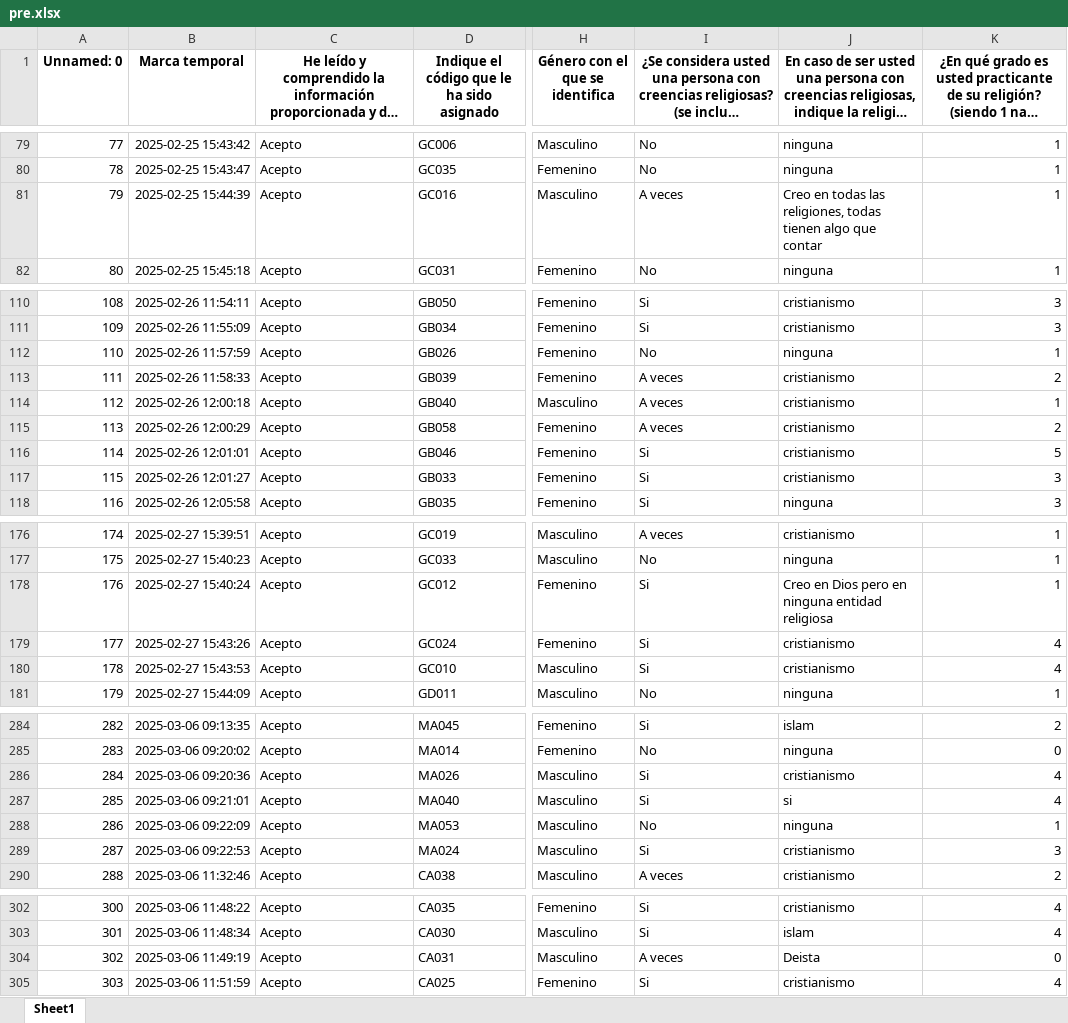
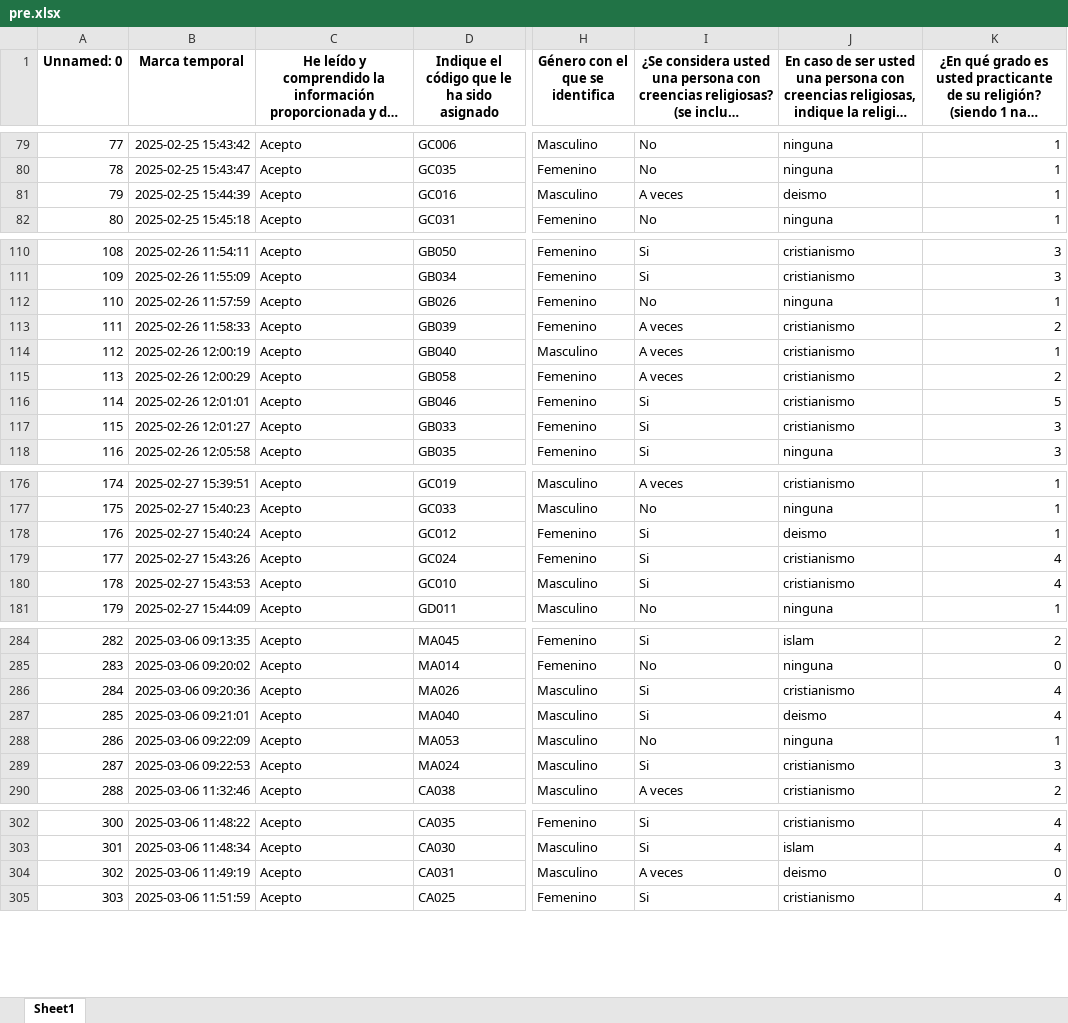
Before and after one commit to bmeldev/AI_ethics, an Excel workbook: data/pre.xlsx, sheet Sheet1, drawn as a sheet; only a part is shown, gaps mark what is left out; long unchanged cells end in …; values as stored, in another font and other column widths than the file's, no borders; the diff names each change by its address in the sheet, - before the commit and + after, or states it on an @@ line.

Commit message:
clean "deismo"

```diff
--- a/data/pre.xlsx (sheet Sheet1)
+++ b/data/pre.xlsx (sheet Sheet1)
-J81: Creo en todas las religiones, todas tienen algo que contar
+J81: deismo
-B114 (Marca temporal): 2025-02-26 12:00:18
+B114 (Marca temporal): 2025-02-26 12:00:19
-J178: Creo en Dios pero en ninguna entidad religiosa
+J178: deismo
-J287: si
+J287: deismo
-J304: Deista
+J304: deismo
```
